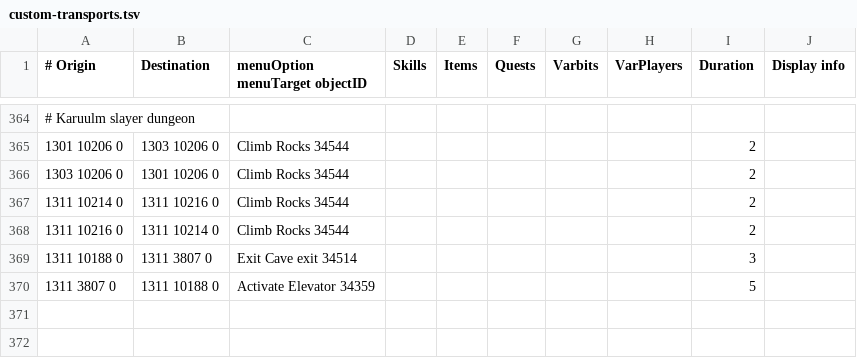
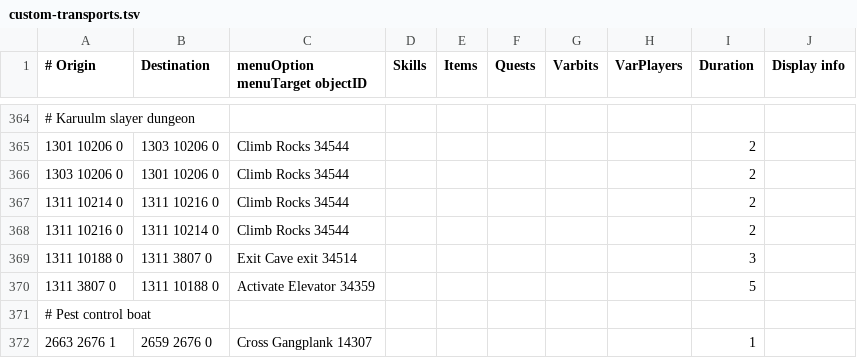
Before and after one commit to twilite-plugins/custom-transports, a TSV file: custom-transports.tsv, drawn as a sheet; only a part is shown, gaps mark what is left out; the diff names each change by its address in the sheet, - before the commit and + after, or states it on an @@ line.

Commit message:
Add pest control boat exit

```diff
--- a/custom-transports.tsv
+++ b/custom-transports.tsv
+row 371: # Pest control boat
+row 372: 2663 2676 1 | 2659 2676 0 | Cross Gangplank 14307 |  |  |  |  |  | 1
```
